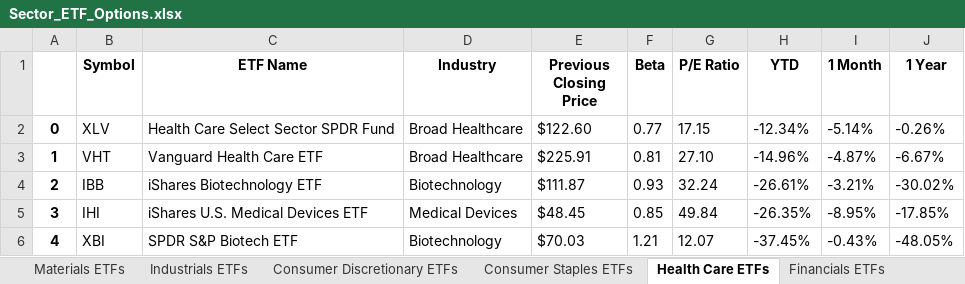
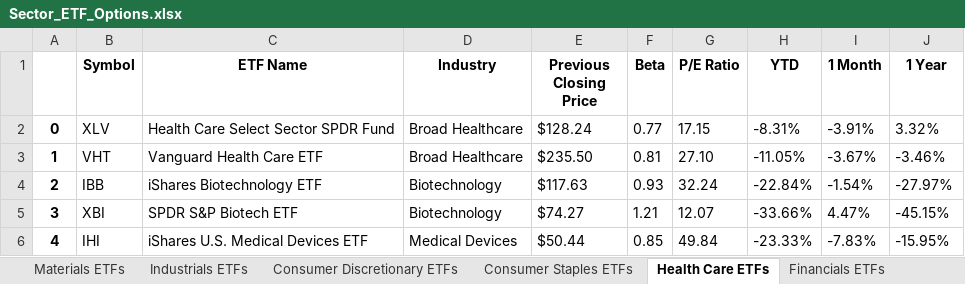
Before and after one commit to Rhys2024/740, an Excel workbook: Reference_Data/Sector_ETF_Options.xlsx, sheet Health Care ETFs, drawn as a sheet; only a part is shown; values as stored, in another font and other column widths than the file's, no borders; the diff covers the shown part only; the diff names each change by its address in the sheet, - before the commit and + after, or states it on an @@ line.

```diff
--- a/Reference_Data/Sector_ETF_Options.xlsx (sheet Health Care ETFs)
+++ b/Reference_Data/Sector_ETF_Options.xlsx (sheet Health Care ETFs)
-E2 (Previous Closing Price): $122.60
+E2 (Previous Closing Price): $128.24
-H2 (YTD): -12.34%
+H2 (YTD): -8.31%
-I2 (1 Month): -5.14%
+I2 (1 Month): -3.91%
-J2 (1 Year): -0.26%
+J2 (1 Year): 3.32%
-E3 (Previous Closing Price): $225.91
+E3 (Previous Closing Price): $235.50
-H3 (YTD): -14.96%
+H3 (YTD): -11.05%
-I3 (1 Month): -4.87%
+I3 (1 Month): -3.67%
-J3 (1 Year): -6.67%
+J3 (1 Year): -3.46%
-E4 (Previous Closing Price): $111.87
+E4 (Previous Closing Price): $117.63
-H4 (YTD): -26.61%
+H4 (YTD): -22.84%
-I4 (1 Month): -3.21%
+I4 (1 Month): -1.54%
-J4 (1 Year): -30.02%
+J4 (1 Year): -27.97%
-B5 (Symbol): IHI
+B5 (Symbol): XBI
-C5 (ETF Name): iShares U.S. Medical Devices ETF
+C5 (ETF Name): SPDR S&P Biotech ETF
-D5 (Industry): Medical Devices
+D5 (Industry): Biotechnology
-E5 (Previous Closing Price): $48.45
+E5 (Previous Closing Price): $74.27
-F5 (Beta): 0.85
+F5 (Beta): 1.21
-G5 (P/E Ratio): 49.84
+G5 (P/E Ratio): 12.07
-H5 (YTD): -26.35%
+H5 (YTD): -33.66%
-I5 (1 Month): -8.95%
+I5 (1 Month): 4.47%
-J5 (1 Year): -17.85%
+J5 (1 Year): -45.15%
-B6 (Symbol): XBI
+B6 (Symbol): IHI
-C6 (ETF Name): SPDR S&P Biotech ETF
+C6 (ETF Name): iShares U.S. Medical Devices ETF
-D6 (Industry): Biotechnology
+D6 (Industry): Medical Devices
-E6 (Previous Closing Price): $70.03
+E6 (Previous Closing Price): $50.44
-F6 (Beta): 1.21
+F6 (Beta): 0.85
-G6 (P/E Ratio): 12.07
+G6 (P/E Ratio): 49.84
-H6 (YTD): -37.45%
+H6 (YTD): -23.33%
-I6 (1 Month): -0.43%
+I6 (1 Month): -7.83%
-J6 (1 Year): -48.05%
+J6 (1 Year): -15.95%
```
Also changed, not shown: 89 edited cells elsewhere in this sheet, sheet Materials ETFs, sheet Technology ETFs, sheet Consumer Discretionary ETFs, sheet Industrials ETFs, sheet Financials ETFs, sheet Utilities ETFs, 3 more sheets, 47 other files.
